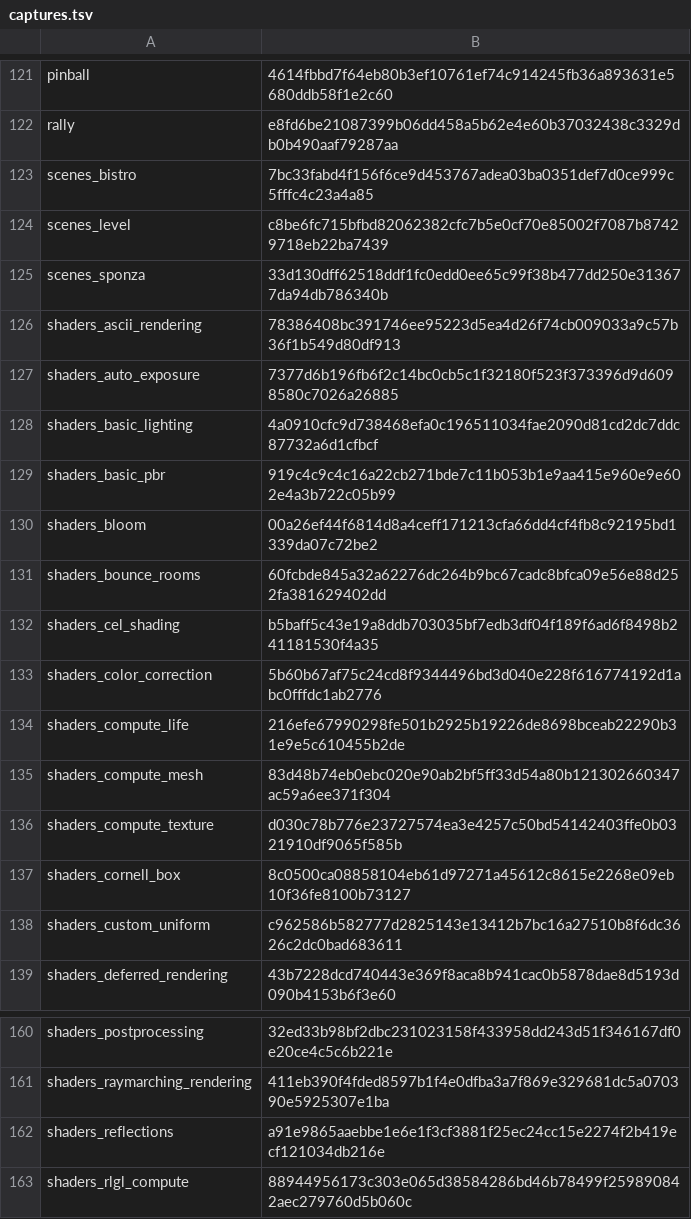
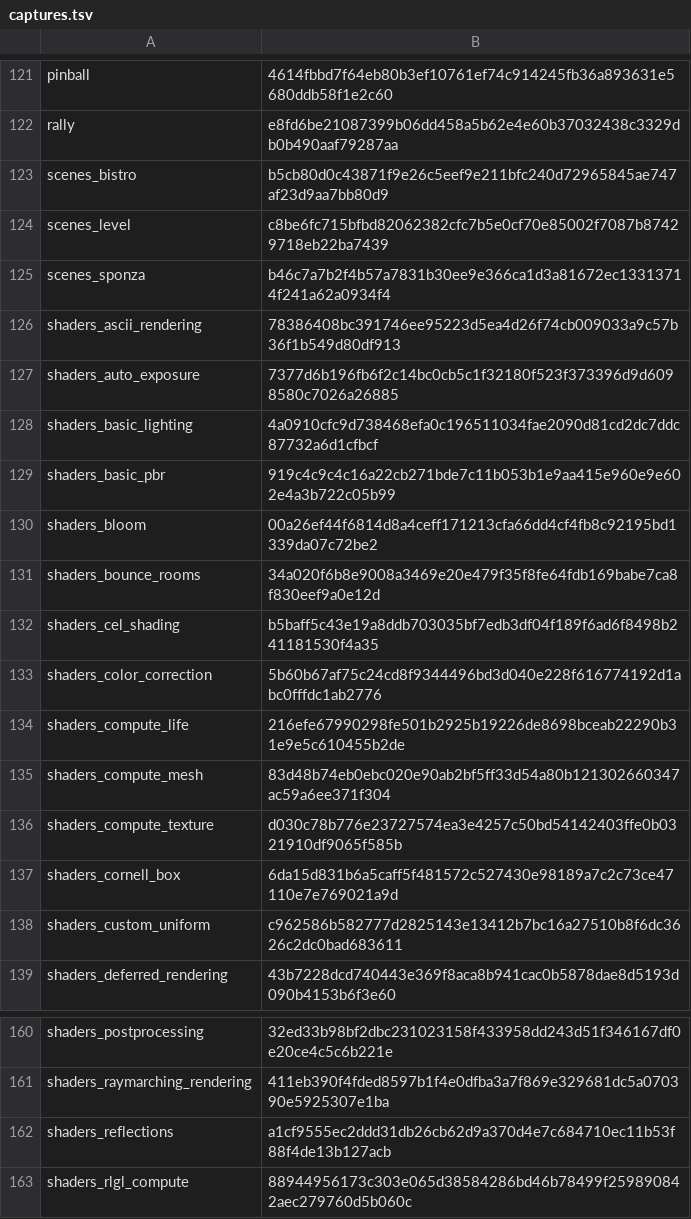
Before and after one commit to EggyStudio/3DEngine, a TSV file: .github/assets/gallery/captures.tsv, drawn as a sheet; only a part is shown, gaps mark what is left out.

```diff
--- a/.github/assets/gallery/captures.tsv
+++ b/.github/assets/gallery/captures.tsv
@@ -122,5 +122,5 @@ pinball	4614fbbd7f64eb80b3ef10761ef74c914245fb36a893631e5680ddb58f1e2c60
 rally	e8fd6be21087399b06dd458a5b62e4e60b37032438c3329db0b490aaf79287aa
-scenes_bistro	7bc33fabd4f156f6ce9d453767adea03ba0351def7d0ce999c5fffc4c23a4a85
+scenes_bistro	b5cb80d0c43871f9e26c5eef9e211bfc240d72965845ae747af23d9aa7bb80d9
 scenes_level	c8be6fc715bfbd82062382cfc7b5e0cf70e85002f7087b87429718eb22ba7439
-scenes_sponza	33d130dff62518ddf1fc0edd0ee65c99f38b477dd250e313677da94db786340b
+scenes_sponza	b46c7a7b2f4b57a7831b30ee9e366ca1d3a81672ec13313714f241a62a0934f4
 shaders_ascii_rendering	78386408bc391746ee95223d5ea4d26f74cb009033a9c57b36f1b549d80df913
@@ -130,3 +130,3 @@ shaders_basic_pbr	919c4c9c4c16a22cb271bde7c11b053b1e9aa415e960e9e602e4a3b722c05b
 shaders_bloom	00a26ef44f6814d8a4ceff171213cfa66dd4cf4fb8c92195bd1339da07c72be2
-shaders_bounce_rooms	60fcbde845a32a62276dc264b9bc67cadc8bfca09e56e88d252fa381629402dd
+shaders_bounce_rooms	34a020f6b8e9008a3469e20e479f35f8fe64fdb169babe7ca8f830eef9a0e12d
 shaders_cel_shading	b5baff5c43e19a8ddb703035bf7edb3df04f189f6ad6f8498b241181530f4a35
@@ -136,3 +136,3 @@ shaders_compute_mesh	83d48b74eb0ebc020e90ab2bf5ff33d54a80b121302660347ac59a6ee37
 shaders_compute_texture	d030c78b776e23727574ea3e4257c50bd54142403ffe0b0321910df9065f585b
-shaders_cornell_box	8c0500ca08858104eb61d97271a45612c8615e2268e09eb10f36fe8100b73127
+shaders_cornell_box	6da15d831b6a5caff5f481572c527430e98189a7c2c73ce47110e7e769021a9d
 shaders_custom_uniform	c962586b582777d2825143e13412b7bc16a27510b8f6dc3626c2dc0bad683611
@@ -161,3 +161,3 @@ shaders_postprocessing	32ed33b98bf2dbc231023158f433958dd243d51f346167df0e20ce4c5
 shaders_raymarching_rendering	411eb390f4fded8597b1f4e0dfba3a7f869e329681dc5a070390e5925307e1ba
-shaders_reflections	a91e9865aaebbe1e6e1f3cf3881f25ec24cc15e2274f2b419ecf121034db216e
+shaders_reflections	a1cf9555ec2ddd31db26cb62d9a370d4e7c684710ec11b53f88f4de13b127acb
 shaders_rlgl_compute	88944956173c303e065d38584286bd46b78499f259890842aec279760d5b060c
```
Also changed, not shown: 5 other files.
